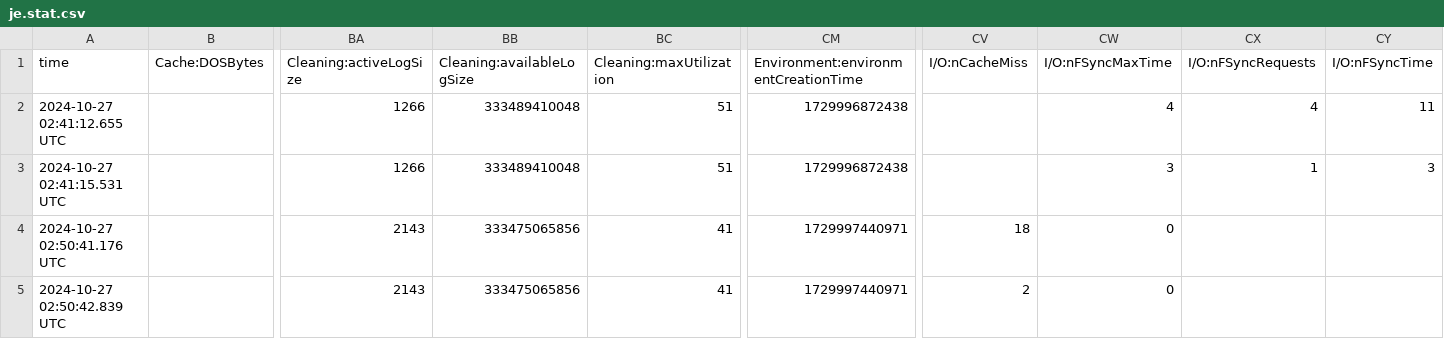
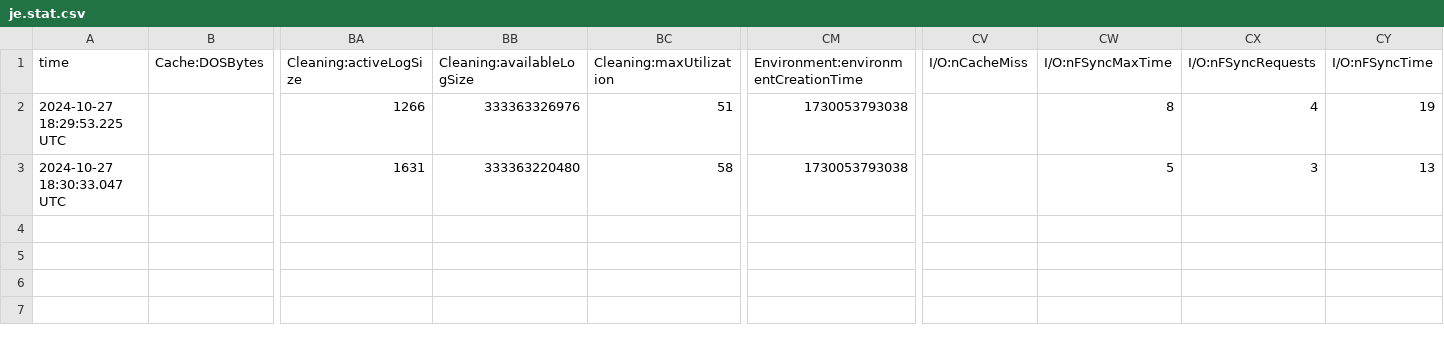
Before and after one commit to mont1y/berkeleydb, a CSV file: db/je.stat.csv, drawn as a sheet; only a part is shown, gaps mark what is left out; removed rows and columns are numbered as before the commit, all else as after; rows hold the shown columns only; the diff names each change by its address in the sheet, - before the commit and + after, or states it on an @@ line.

```diff
--- a/db/je.stat.csv
+++ b/db/je.stat.csv
-A2 (time): 2024-10-27 02:41:12.655 UTC
+A2 (time): 2024-10-27 18:29:53.225 UTC
-BB2 (Cleaning:availableLogSize): 333489410048
+BB2 (Cleaning:availableLogSize): 333363326976
-CM2: 1729996872438
+CM2: 1730053793038
-CW2 (I/O:nFSyncMaxTime): 4
+CW2 (I/O:nFSyncMaxTime): 8
-CY2 (I/O:nFSyncTime): 11
+CY2 (I/O:nFSyncTime): 19
-row 3: 2024-10-27 02:41:15.531 UTC |  | 1266 | 333489410048 | 51 | 1729996872438 |  | 3 | 1 | 3
-row 4: 2024-10-27 02:50:41.176 UTC |  | 2143 | 333475065856 | 41 | 1729997440971 | 18 | 0
-row 5: 2024-10-27 02:50:42.839 UTC |  | 2143 | 333475065856 | 41 | 1729997440971 | 2 | 0
+row 3: 2024-10-27 18:30:33.047 UTC |  | 1631 | 333363220480 | 58 | 1730053793038 |  | 5 | 3 | 13
```
Also changed, not shown: db/je.config.csv, 5 other files.
